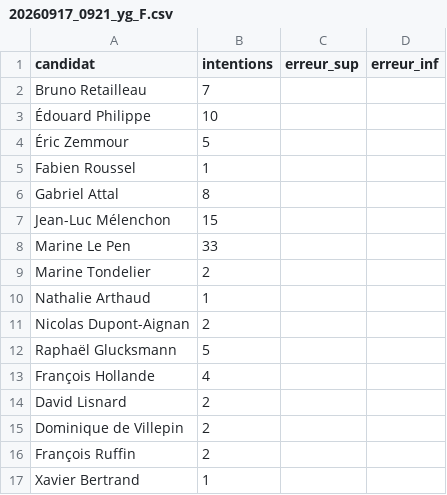
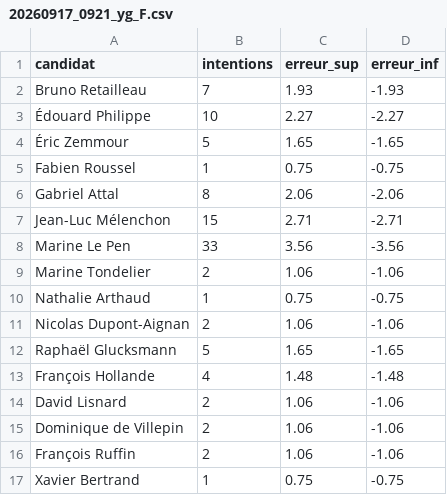
Before and after one commit to MieuxVoter/presidentielle2027, a CSV file: polls/20260917_0921_yg_F.csv, drawn as a sheet.

```diff
--- a/polls/20260917_0921_yg_F.csv
+++ b/polls/20260917_0921_yg_F.csv
@@ -1,17 +1,17 @@
 candidat,intentions,erreur_sup,erreur_inf
-Bruno Retailleau,7,,
-Édouard Philippe,10,,
-Éric Zemmour,5,,
-Fabien Roussel,1,,
-Gabriel Attal,8,,
-Jean-Luc Mélenchon,15,,
-Marine Le Pen,33,,
-Marine Tondelier,2,,
-Nathalie Arthaud,1,,
-Nicolas Dupont-Aignan,2,,
-Raphaël Glucksmann,5,,
-François Hollande,4,,
-David Lisnard,2,,
-Dominique de Villepin,2,,
-François Ruffin,2,,
-Xavier Bertrand,1,,
+Bruno Retailleau,7,1.93,-1.93
+Édouard Philippe,10,2.27,-2.27
+Éric Zemmour,5,1.65,-1.65
+Fabien Roussel,1,0.75,-0.75
+Gabriel Attal,8,2.06,-2.06
+Jean-Luc Mélenchon,15,2.71,-2.71
+Marine Le Pen,33,3.56,-3.56
+Marine Tondelier,2,1.06,-1.06
+Nathalie Arthaud,1,0.75,-0.75
+Nicolas Dupont-Aignan,2,1.06,-1.06
+Raphaël Glucksmann,5,1.65,-1.65
+François Hollande,4,1.48,-1.48
+David Lisnard,2,1.06,-1.06
+Dominique de Villepin,2,1.06,-1.06
+François Ruffin,2,1.06,-1.06
+Xavier Bertrand,1,0.75,-0.75
```
Also changed, not shown: polls/20260917_0921_yg_A.csv, polls/20260917_0921_yg_B.csv, 11 other files.
